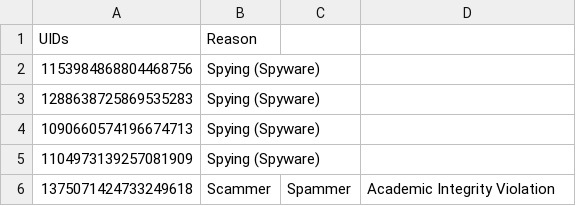
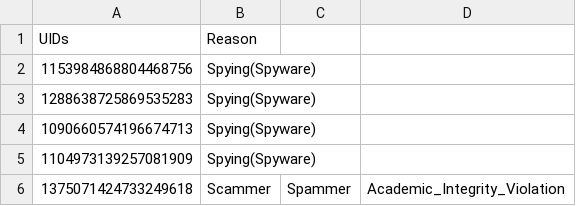
Before and after one commit to InfinityAX/Flagged-Discord-UID, a CSV file: extermination.csv, drawn as a sheet.

Commit message:
CSV Fix 2

```diff
--- a/extermination.csv
+++ b/extermination.csv
@@ -1,6 +1,6 @@
 UIDs,Reason
-1153984868804468756,Spying (Spyware)
-1288638725869535283,Spying (Spyware)
-1090660574196674713,Spying (Spyware)
-1104973139257081909,Spying (Spyware)
-1375071424733249618,Scammer,Spammer,Academic Integrity Violation
+1153984868804468756,Spying(Spyware)
+1288638725869535283,Spying(Spyware)
+1090660574196674713,Spying(Spyware)
+1104973139257081909,Spying(Spyware)
+1375071424733249618,Scammer,Spammer,Academic_Integrity_Violation
```
